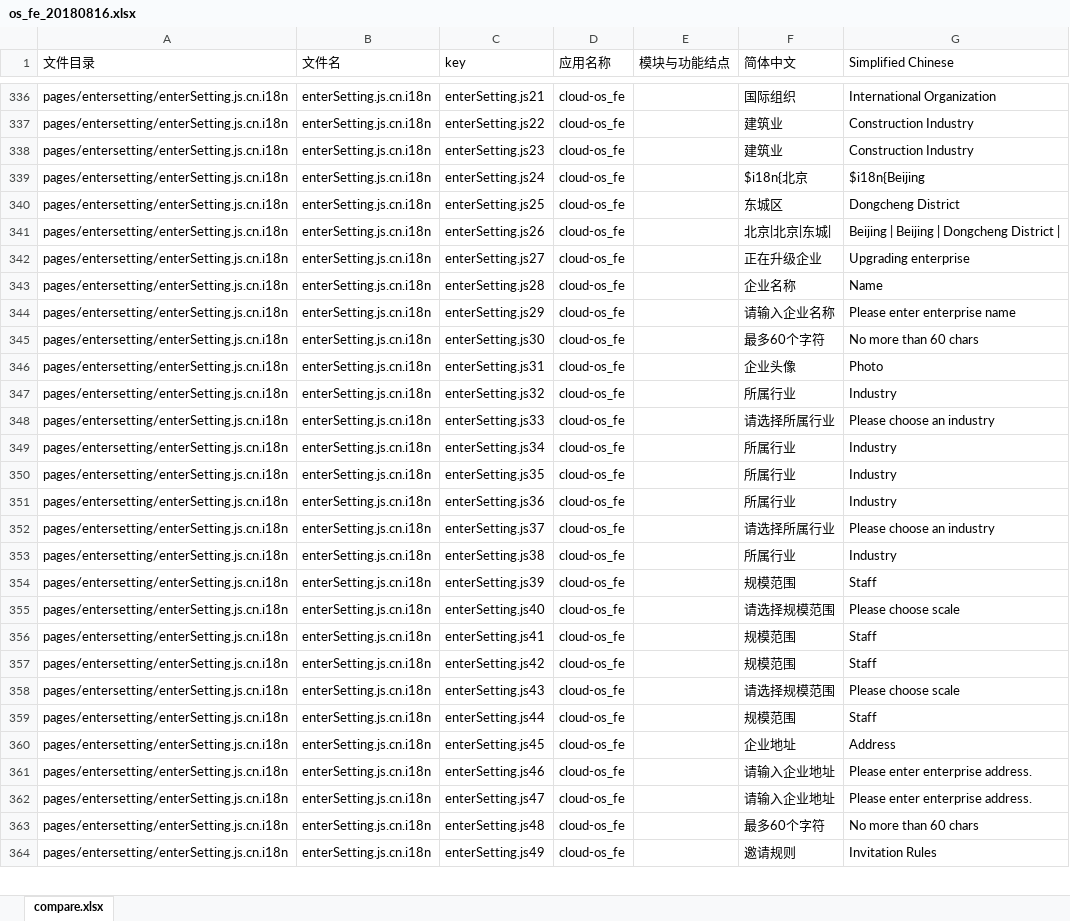
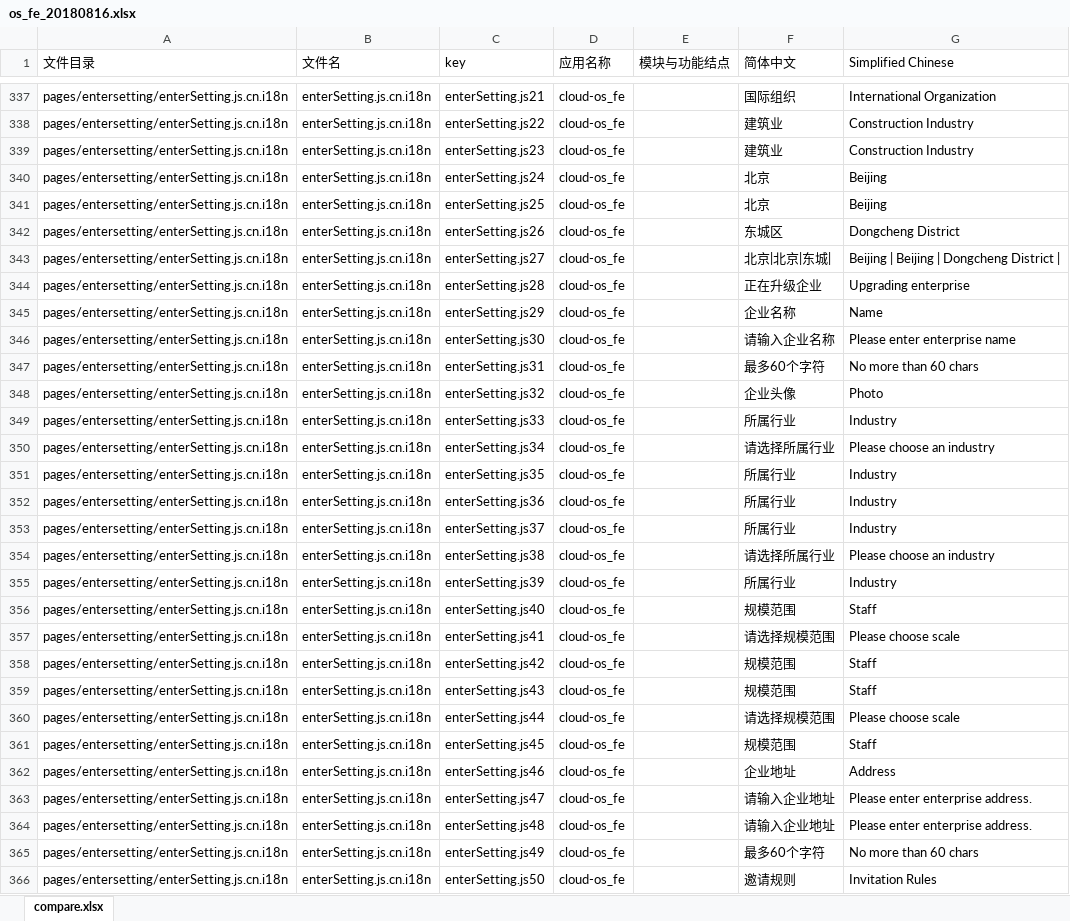
Before and after one commit to gitshuang/workbench, an Excel workbook: os_fe_20180816.xlsx, sheet compare.xlsx, drawn as a sheet; only a part is shown, gaps mark what is left out; values as stored, in another font and other column widths than the file's, no borders; removed rows and columns are numbered as before the commit, all else as after; the diff covers the shown part only; the diff names each change by its address in the sheet, - before the commit and + after, or states it on an @@ line.

```diff
--- a/os_fe_20180816.xlsx (sheet compare.xlsx)
+++ b/os_fe_20180816.xlsx (sheet compare.xlsx)
-F340 (简体中文): $i18n{北京
+F340 (简体中文): 北京
-G340 (Simplified Chinese): $i18n{Beijing
+G340 (Simplified Chinese): Beijing
+row 341: pages/entersetting/enterSetting.js.cn.i18n | enterSetting.js.cn.i18n | enterSetting.js25 | cloud-os_fe |  | 北京 | Beijing
-C342 (key): enterSetting.js25
+C342 (key): enterSetting.js26
-C343 (key): enterSetting.js26
+C343 (key): enterSetting.js27
-C344 (key): enterSetting.js27
+C344 (key): enterSetting.js28
-C345 (key): enterSetting.js28
+C345 (key): enterSetting.js29
-C346 (key): enterSetting.js29
+C346 (key): enterSetting.js30
-C347 (key): enterSetting.js30
+C347 (key): enterSetting.js31
-C348 (key): enterSetting.js31
+C348 (key): enterSetting.js32
-C349 (key): enterSetting.js32
+C349 (key): enterSetting.js33
-C350 (key): enterSetting.js33
+C350 (key): enterSetting.js34
-row 349: pages/entersetting/enterSetting.js.cn.i18n | enterSetting.js.cn.i18n | enterSetting.js34 | cloud-os_fe |  | 所属行业 | Industry
+row 353: pages/entersetting/enterSetting.js.cn.i18n | enterSetting.js.cn.i18n | enterSetting.js37 | cloud-os_fe |  | 所属行业 | Industry
-C354 (key): enterSetting.js37
+C354 (key): enterSetting.js38
-C355 (key): enterSetting.js38
+C355 (key): enterSetting.js39
-C356 (key): enterSetting.js39
+C356 (key): enterSetting.js40
-C357 (key): enterSetting.js40
+C357 (key): enterSetting.js41
-row 356: pages/entersetting/enterSetting.js.cn.i18n | enterSetting.js.cn.i18n | enterSetting.js41 | cloud-os_fe |  | 规模范围 | Staff
+row 359: pages/entersetting/enterSetting.js.cn.i18n | enterSetting.js.cn.i18n | enterSetting.js43 | cloud-os_fe |  | 规模范围 | Staff
-C360 (key): enterSetting.js43
+C360 (key): enterSetting.js44
-C361 (key): enterSetting.js44
+C361 (key): enterSetting.js45
-C362 (key): enterSetting.js45
+C362 (key): enterSetting.js46
-row 361: pages/entersetting/enterSetting.js.cn.i18n | enterSetting.js.cn.i18n | enterSetting.js46 | cloud-os_fe |  | 请输入企业地址 | Please enter enterprise address.
+row 364: pages/entersetting/enterSetting.js.cn.i18n | enterSetting.js.cn.i18n | enterSetting.js48 | cloud-os_fe |  | 请输入企业地址 | Please enter enterprise address.
-C365 (key): enterSetting.js48
+C365 (key): enterSetting.js49
-C366 (key): enterSetting.js49
+C366 (key): enterSetting.js50
```
Also changed, not shown: 5 added rows, 2 removed rows, 64 moved rows and 47 edited cells elsewhere in this sheet, os_fe_20180816_tw.xlsx, 9 other files.
